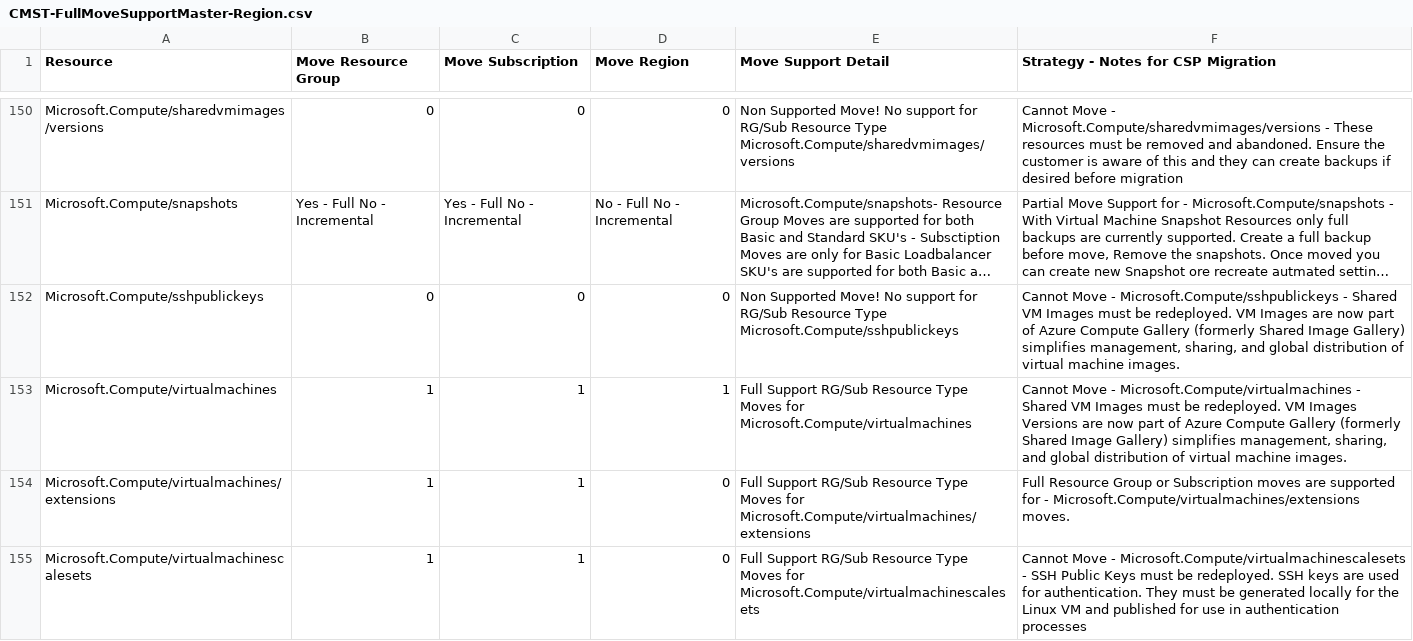
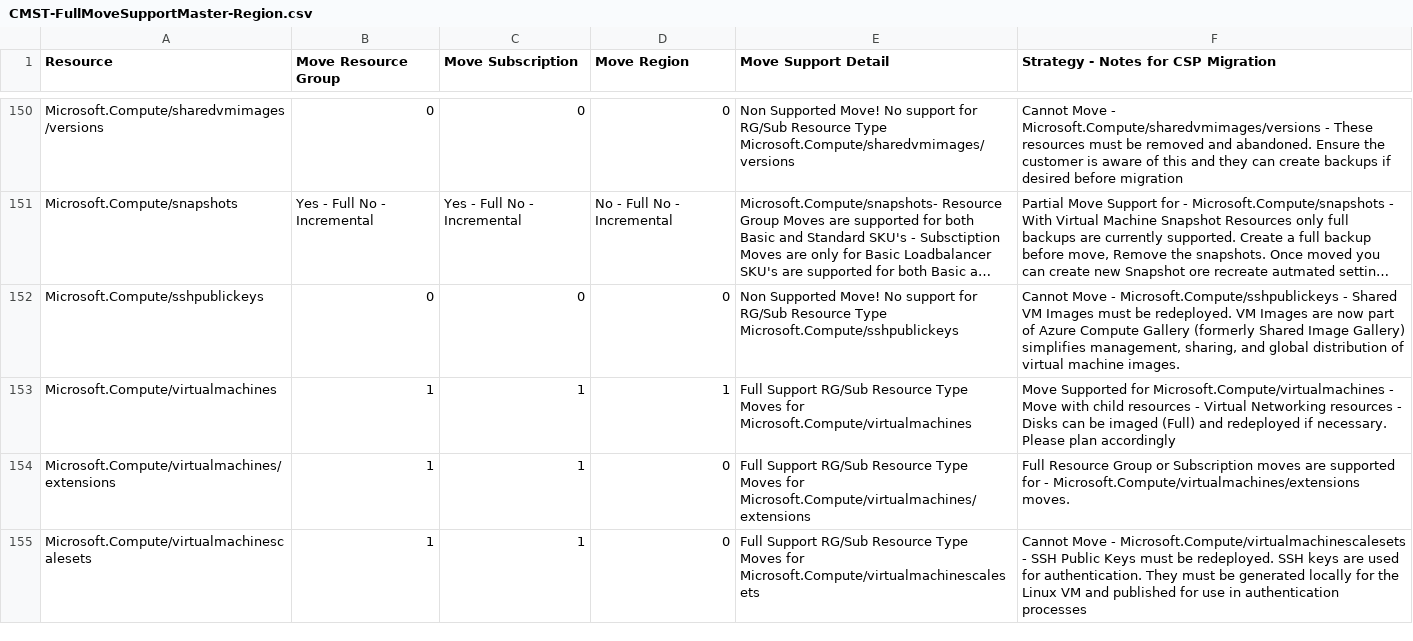
Before and after one commit to techwisejf/resource-capabilities-SCJF, a CSV file: CMST-FullMoveSupportMaster-Region.csv, drawn as a sheet; only a part is shown, gaps mark what is left out; long unchanged cells end in ….

Commit message:
Update CMST-FullMoveSupportMaster-Region.csv
Line 153 Updated Incorrect strategy  Copy Pase error / Microsoft.Compute/virtualmachines - Move with child resources

```diff
--- a/CMST-FullMoveSupportMaster-Region.csv
+++ b/CMST-FullMoveSupportMaster-Region.csv
@@ -152,3 +152,3 @@
 "Microsoft.Compute/sshpublickeys","0","0","0","Non Supported Move! No support for  RG/Sub Resource Type  Microsoft.Compute/sshpublickeys","Cannot Move - Microsoft.Compute/sshpublickeys - Shared VM Images must be redeployed.  VM Images are now part of Azure Compute Gallery (formerly Shared Image Gallery) simplifies management, sharing, and global distribution of virtual machine images."
-"Microsoft.Compute/virtualmachines","1","1","1","Full Support RG/Sub Resource Type Moves for  Microsoft.Compute/virtualmachines","Cannot Move - Microsoft.Compute/virtualmachines - Shared VM Images must be redeployed.  VM Images Versions are now part of Azure Compute Gallery (formerly Shared Image Gallery) simplifies management, sharing, and global distribution of virtual machine images."
+"Microsoft.Compute/virtualmachines","1","1","1","Full Support RG/Sub Resource Type Moves for  Microsoft.Compute/virtualmachines","Move Supported for Microsoft.Compute/virtualmachines - Move with child resources - Virtual Networking resources - Disks can be imaged (Full) and redeployed if necessary. Please plan accordingly"
 "Microsoft.Compute/virtualmachines/extensions","1","1","0","Full Support RG/Sub Resource Type Moves for  Microsoft.Compute/virtualmachines/extensions","Full Resource Group or Subscription moves are supported for - Microsoft.Compute/virtualmachines/extensions moves."
```
